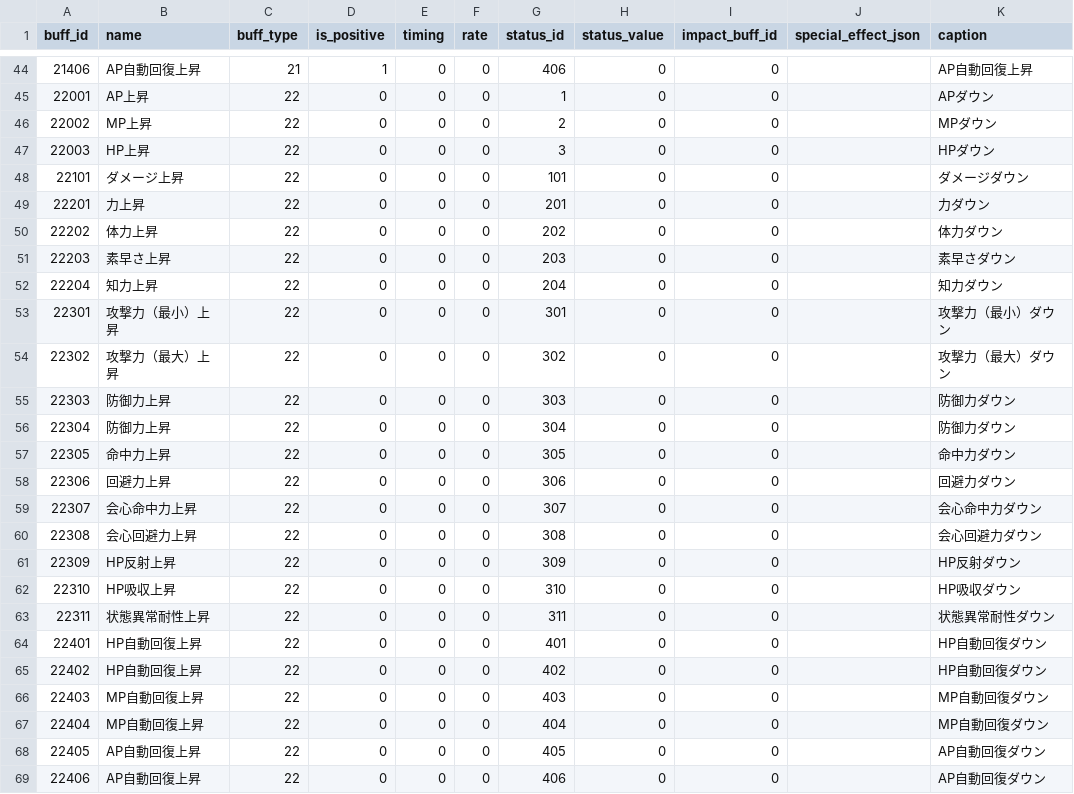
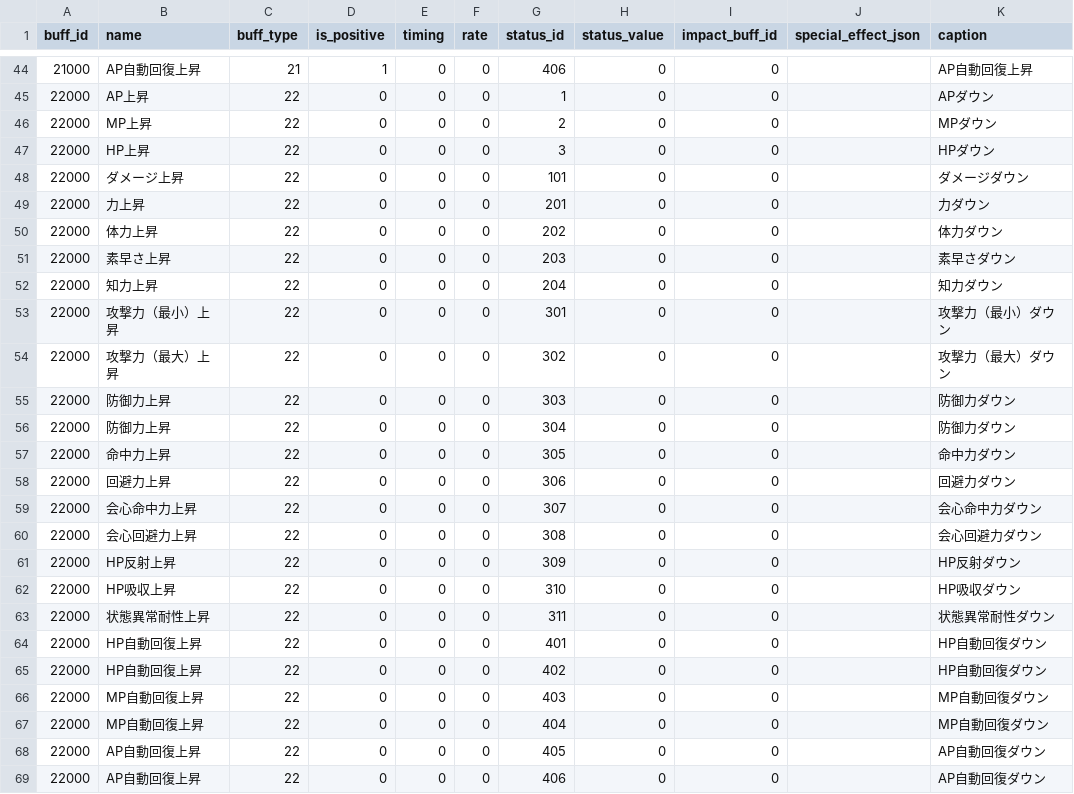
Before and after one commit to dumpier/php-dumpier-app, a CSV file: app/resources/database/seeds/master/master_buff.csv, drawn as a sheet; only a part is shown, gaps mark what is left out; the diff covers the shown part only.

Commit message:
#2 [wip] master_buff.csv

```diff
--- a/app/resources/database/seeds/master/master_buff.csv
+++ b/app/resources/database/seeds/master/master_buff.csv
@@ -44,26 +44,26 @@ buff_id,name,buff_type,is_positive,timing,rate,status_id,status_value,impact_buf
-21406,AP自動回復上昇,21,1,0,0,406,0,0,"",AP自動回復上昇
-22001,AP上昇,22,0,0,0,1,0,0,"",APダウン
-22002,MP上昇,22,0,0,0,2,0,0,"",MPダウン
-22003,HP上昇,22,0,0,0,3,0,0,"",HPダウン
-22101,ダメージ上昇,22,0,0,0,101,0,0,"",ダメージダウン
-22201,力上昇,22,0,0,0,201,0,0,"",力ダウン
-22202,体力上昇,22,0,0,0,202,0,0,"",体力ダウン
-22203,素早さ上昇,22,0,0,0,203,0,0,"",素早さダウン
-22204,知力上昇,22,0,0,0,204,0,0,"",知力ダウン
-22301,攻撃力（最小）上昇,22,0,0,0,301,0,0,"",攻撃力（最小）ダウン
-22302,攻撃力（最大）上昇,22,0,0,0,302,0,0,"",攻撃力（最大）ダウン
-22303,防御力上昇,22,0,0,0,303,0,0,"",防御力ダウン
-22304,防御力上昇,22,0,0,0,304,0,0,"",防御力ダウン
-22305,命中力上昇,22,0,0,0,305,0,0,"",命中力ダウン
-22306,回避力上昇,22,0,0,0,306,0,0,"",回避力ダウン
-22307,会心命中力上昇,22,0,0,0,307,0,0,"",会心命中力ダウン
-22308,会心回避力上昇,22,0,0,0,308,0,0,"",会心回避力ダウン
-22309,HP反射上昇,22,0,0,0,309,0,0,"",HP反射ダウン
-22310,HP吸収上昇,22,0,0,0,310,0,0,"",HP吸収ダウン
-22311,状態異常耐性上昇,22,0,0,0,311,0,0,"",状態異常耐性ダウン
-22401,HP自動回復上昇,22,0,0,0,401,0,0,"",HP自動回復ダウン
-22402,HP自動回復上昇,22,0,0,0,402,0,0,"",HP自動回復ダウン
-22403,MP自動回復上昇,22,0,0,0,403,0,0,"",MP自動回復ダウン
-22404,MP自動回復上昇,22,0,0,0,404,0,0,"",MP自動回復ダウン
-22405,AP自動回復上昇,22,0,0,0,405,0,0,"",AP自動回復ダウン
-22406,AP自動回復上昇,22,0,0,0,406,0,0,"",AP自動回復ダウン
+21000,AP自動回復上昇,21,1,0,0,406,0,0,"",AP自動回復上昇
+22000,AP上昇,22,0,0,0,1,0,0,"",APダウン
+22000,MP上昇,22,0,0,0,2,0,0,"",MPダウン
+22000,HP上昇,22,0,0,0,3,0,0,"",HPダウン
+22000,ダメージ上昇,22,0,0,0,101,0,0,"",ダメージダウン
+22000,力上昇,22,0,0,0,201,0,0,"",力ダウン
+22000,体力上昇,22,0,0,0,202,0,0,"",体力ダウン
+22000,素早さ上昇,22,0,0,0,203,0,0,"",素早さダウン
+22000,知力上昇,22,0,0,0,204,0,0,"",知力ダウン
+22000,攻撃力（最小）上昇,22,0,0,0,301,0,0,"",攻撃力（最小）ダウン
+22000,攻撃力（最大）上昇,22,0,0,0,302,0,0,"",攻撃力（最大）ダウン
+22000,防御力上昇,22,0,0,0,303,0,0,"",防御力ダウン
+22000,防御力上昇,22,0,0,0,304,0,0,"",防御力ダウン
+22000,命中力上昇,22,0,0,0,305,0,0,"",命中力ダウン
+22000,回避力上昇,22,0,0,0,306,0,0,"",回避力ダウン
+22000,会心命中力上昇,22,0,0,0,307,0,0,"",会心命中力ダウン
+22000,会心回避力上昇,22,0,0,0,308,0,0,"",会心回避力ダウン
+22000,HP反射上昇,22,0,0,0,309,0,0,"",HP反射ダウン
+22000,HP吸収上昇,22,0,0,0,310,0,0,"",HP吸収ダウン
+22000,状態異常耐性上昇,22,0,0,0,311,0,0,"",状態異常耐性ダウン
+22000,HP自動回復上昇,22,0,0,0,401,0,0,"",HP自動回復ダウン
+22000,HP自動回復上昇,22,0,0,0,402,0,0,"",HP自動回復ダウン
+22000,MP自動回復上昇,22,0,0,0,403,0,0,"",MP自動回復ダウン
+22000,MP自動回復上昇,22,0,0,0,404,0,0,"",MP自動回復ダウン
+22000,AP自動回復上昇,22,0,0,0,405,0,0,"",AP自動回復ダウン
+22000,AP自動回復上昇,22,0,0,0,406,0,0,"",AP自動回復ダウン
```
Also changed, not shown: 26 edited cells elsewhere in this file.
